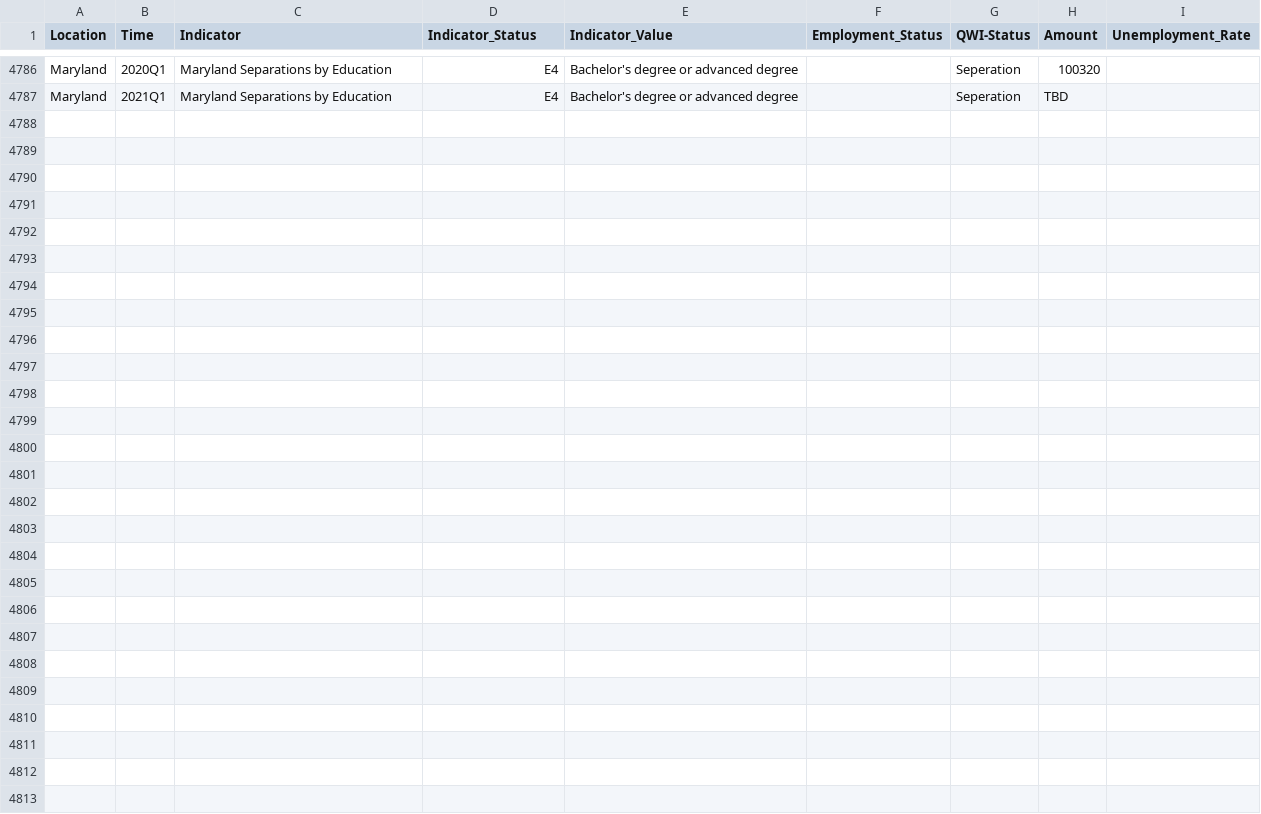
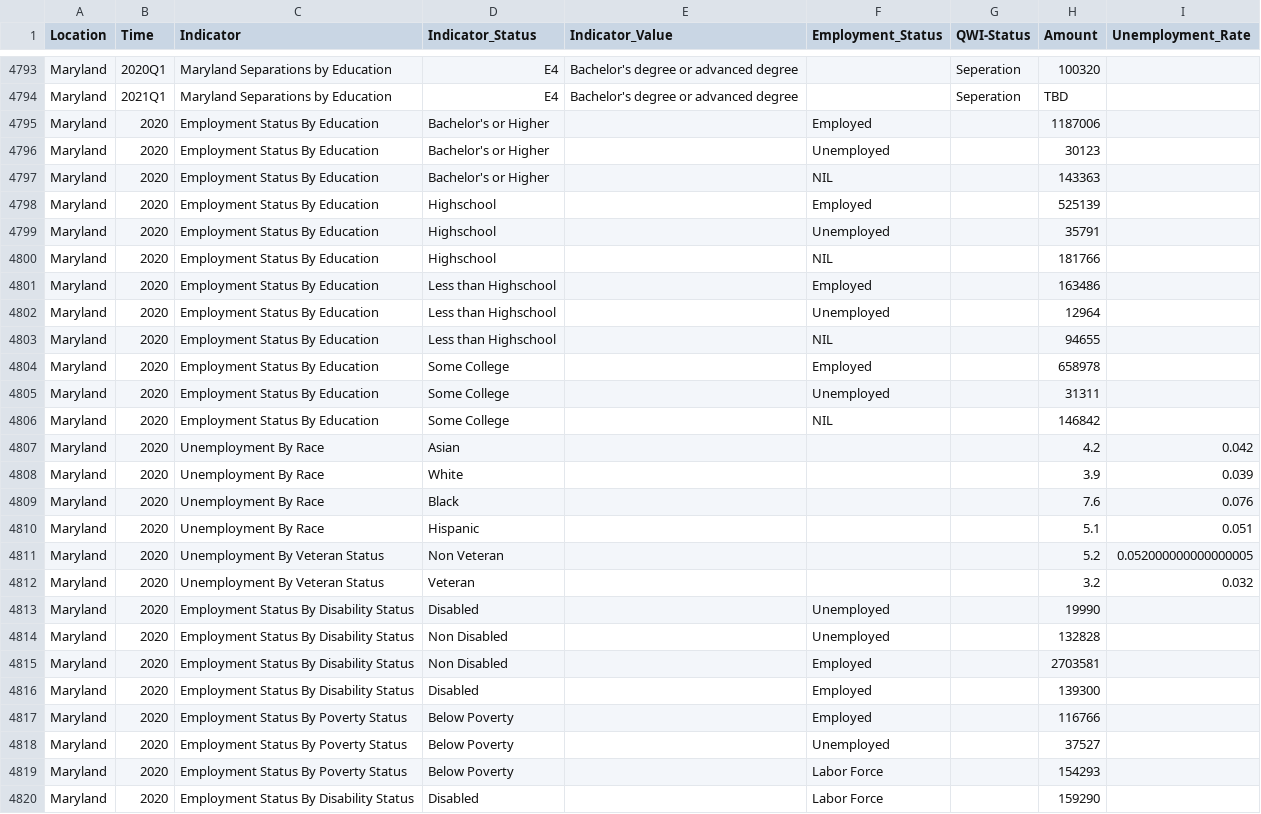
Before and after one commit to jsiplin/DOL-3, a CSV file: src/data/MarylandData.csv, drawn as a sheet; only a part is shown, gaps mark what is left out; the diff covers the shown part only.

```diff
--- a/src/data/MarylandData.csv
+++ b/src/data/MarylandData.csv
@@ -4787 +4794,27 @@ Maryland,2020Q1,Maryland Separations by Education,E4,Bachelor's degree or advanc
 Maryland,2021Q1,Maryland Separations by Education,E4,Bachelor's degree or advanced degree,,Seperation,TBD,
+Maryland,2020,Employment Status By Education,Bachelor's or Higher,,Employed,,1187006,
+Maryland,2020,Employment Status By Education,Bachelor's or Higher,,Unemployed,,30123,
+Maryland,2020,Employment Status By Education,Bachelor's or Higher,,NIL,,143363,
+Maryland,2020,Employment Status By Education,Highschool,,Employed,,525139,
+Maryland,2020,Employment Status By Education,Highschool,,Unemployed,,35791,
+Maryland,2020,Employment Status By Education,Highschool,,NIL,,181766,
+Maryland,2020,Employment Status By Education,Less than Highschool,,Employed,,163486,
+Maryland,2020,Employment Status By Education,Less than Highschool,,Unemployed,,12964,
+Maryland,2020,Employment Status By Education,Less than Highschool,,NIL,,94655,
+Maryland,2020,Employment Status By Education,Some College,,Employed,,658978,
+Maryland,2020,Employment Status By Education,Some College,,Unemployed,,31311,
+Maryland,2020,Employment Status By Education,Some College,,NIL,,146842,
+Maryland,2020,Unemployment By Race,Asian,,,,4.2,0.042
+Maryland,2020,Unemployment By Race,White,,,,3.9,0.039
+Maryland,2020,Unemployment By Race,Black,,,,7.6,0.076
+Maryland,2020,Unemployment By Race,Hispanic,,,,5.1,0.051
+Maryland,2020,Unemployment By Veteran Status,Non Veteran,,,,5.2,0.052000000000000005
+Maryland,2020,Unemployment By Veteran Status,Veteran,,,,3.2,0.032
+Maryland,2020,Employment Status By Disability Status,Disabled,,Unemployed,,19990,
+Maryland,2020,Employment Status By Disability Status,Non Disabled,,Unemployed,,132828,
+Maryland,2020,Employment Status By Disability Status,Non Disabled,,Employed,,2703581,
+Maryland,2020,Employment Status By Disability Status,Disabled,,Employed,,139300,
+Maryland,2020,Employment Status By Poverty Status,Below Poverty,,Employed,,116766,
+Maryland,2020,Employment Status By Poverty Status,Below Poverty,,Unemployed,,37527,
+Maryland,2020,Employment Status By Poverty Status,Below Poverty,,Labor Force,,154293,
+Maryland,2020,Employment Status By Disability Status,Disabled,,Labor Force,,159290,
```
Also changed, not shown: 7 added rows elsewhere in this file, 2 other files.
